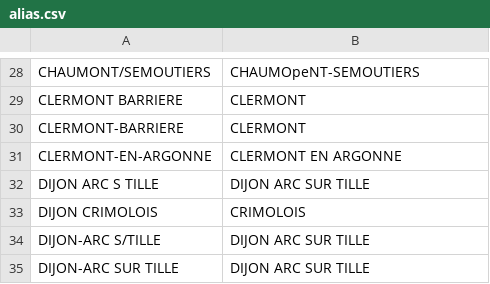
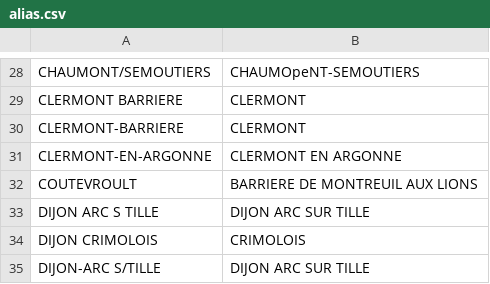
Before and after one commit to kpouer/waze-toll-tool, a CSV file: prices/alias.csv, drawn as a sheet; only a part is shown, gaps mark what is left out; the shorter side is filled out with more unchanged rows.

Commit message:
COUTEVROULT,BARRIERE DE MONTREUIL AUX LIONS

```diff
--- a/prices/alias.csv
+++ b/prices/alias.csv
@@ -31,2 +31,3 @@ CLERMONT-BARRIERE,CLERMONT
 CLERMONT-EN-ARGONNE,CLERMONT EN ARGONNE
+COUTEVROULT,BARRIERE DE MONTREUIL AUX LIONS
 DIJON ARC S TILLE,DIJON ARC SUR TILLE
```
